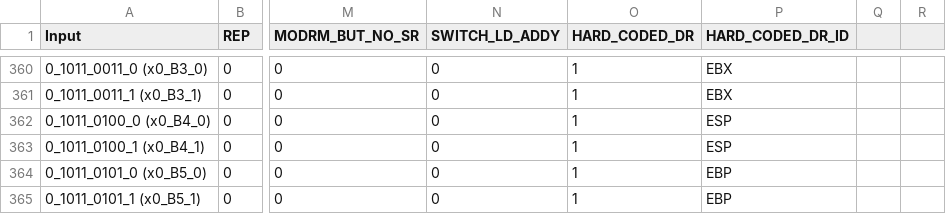
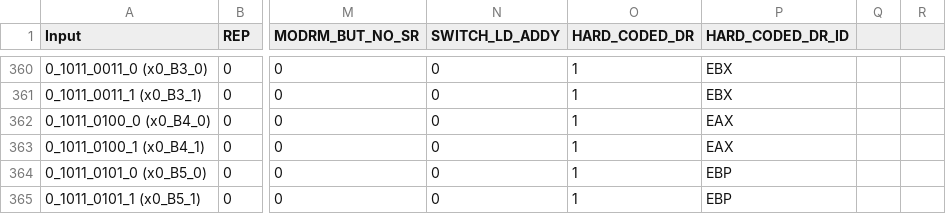
Before and after one commit to maanavkoladia/uarch, a CSV file: design/EverythingEverywhereAllAtOnce/rtl/core/Decode/cs_roms/cs.csv, drawn as a sheet; only a part is shown, gaps mark what is left out; the diff names each change by its address in the sheet, - before the commit and + after, or states it on an @@ line.

Commit message:
new working sim with segments and stuff.. need to fix mov stuffs

```diff
--- a/design/EverythingEverywhereAllAtOnce/rtl/core/Decode/cs_roms/cs.csv
+++ b/design/EverythingEverywhereAllAtOnce/rtl/core/Decode/cs_roms/cs.csv
-P362:P363 (HARD_CODED_DR_ID): ESP
+P362:P363 (HARD_CODED_DR_ID): EAX
```
Also changed, not shown: design/EverythingEverywhereAllAtOnce/rtl/core/Decode/cs_roms/cs_parsed.csv, 51 other files.
